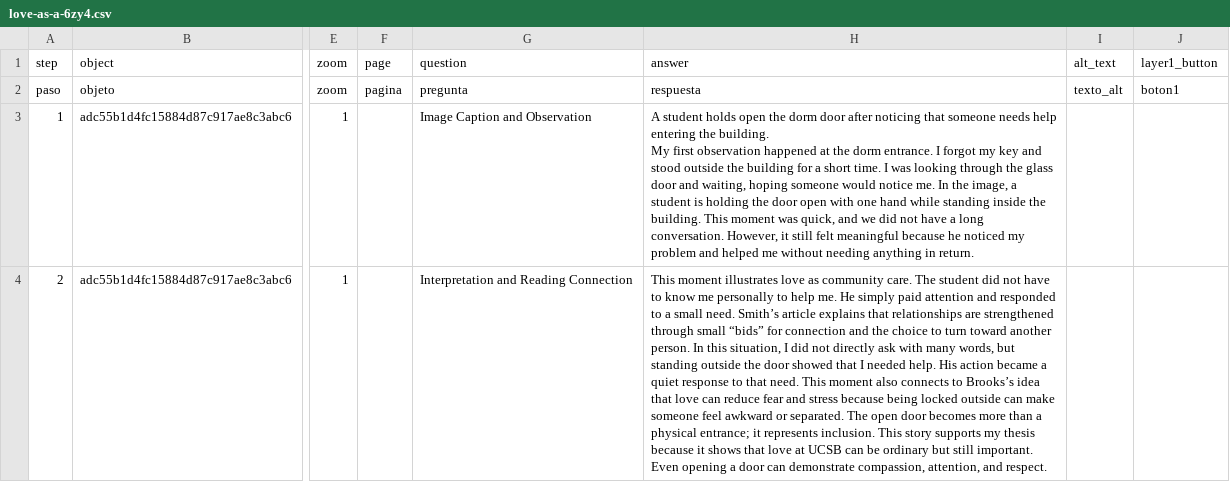
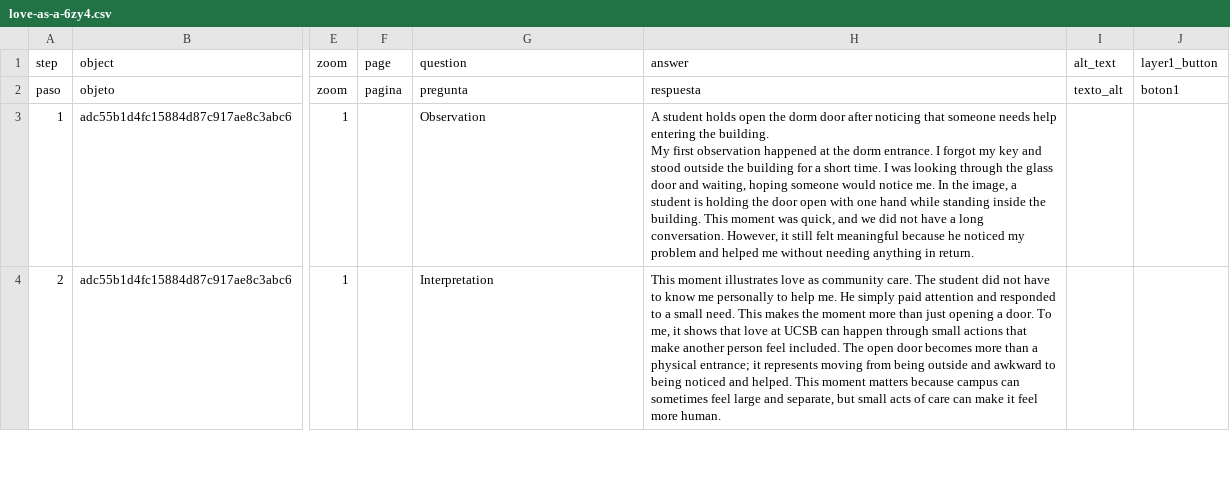
Before and after one commit to nootYZ/james-yuan, a CSV file: telar-content/spreadsheets/love-as-a-6zy4.csv, drawn as a sheet; only a part is shown, gaps mark what is left out; the diff covers the shown part only; the diff names each change by its address in the sheet, - before the commit and + after, or states it on an @@ line.

```diff
--- a/telar-content/spreadsheets/love-as-a-6zy4.csv
+++ b/telar-content/spreadsheets/love-as-a-6zy4.csv
-G3 (question): Image Caption and Observation
+G3 (question): Observation
-G4 (question): Interpretation and Reading Connection
+G4 (question): Interpretation
-H4 (answer): …small need. Smith’s article explains that relationships are strengthened through small “bids” for connection and the choice to turn toward another person. In this situation, I did not directly ask with many words, but standing outside the door showed that I needed help. His action became a quiet response to that need. This moment also connects to Brooks’s idea that love can reduce fear and stress because being locked outside can make someone feel awkward or separated. The open door becomes more than a physical entrance; it represents inclusion. This story supports my thesis because it shows that love at UCSB can be ordinary but still important. Even opening a door can demonstrate compassion, attention, and respect.
+H4 (answer): …small need. This makes the moment more than just opening a door. To me, it shows that love at UCSB can happen through small actions that make another person feel included. The open door becomes more than a physical entrance; it represents moving from being outside and awkward to being noticed and helped. This moment matters because campus can sometimes feel large and separate, but small acts of care can make it feel more human.
```
Also changed, not shown: 1 added row and 2 edited cells elsewhere in this file, telar-content/spreadsheets/hotspot-1-the-akn3.csv, telar-content/spreadsheets/introduction-2sna.csv.
